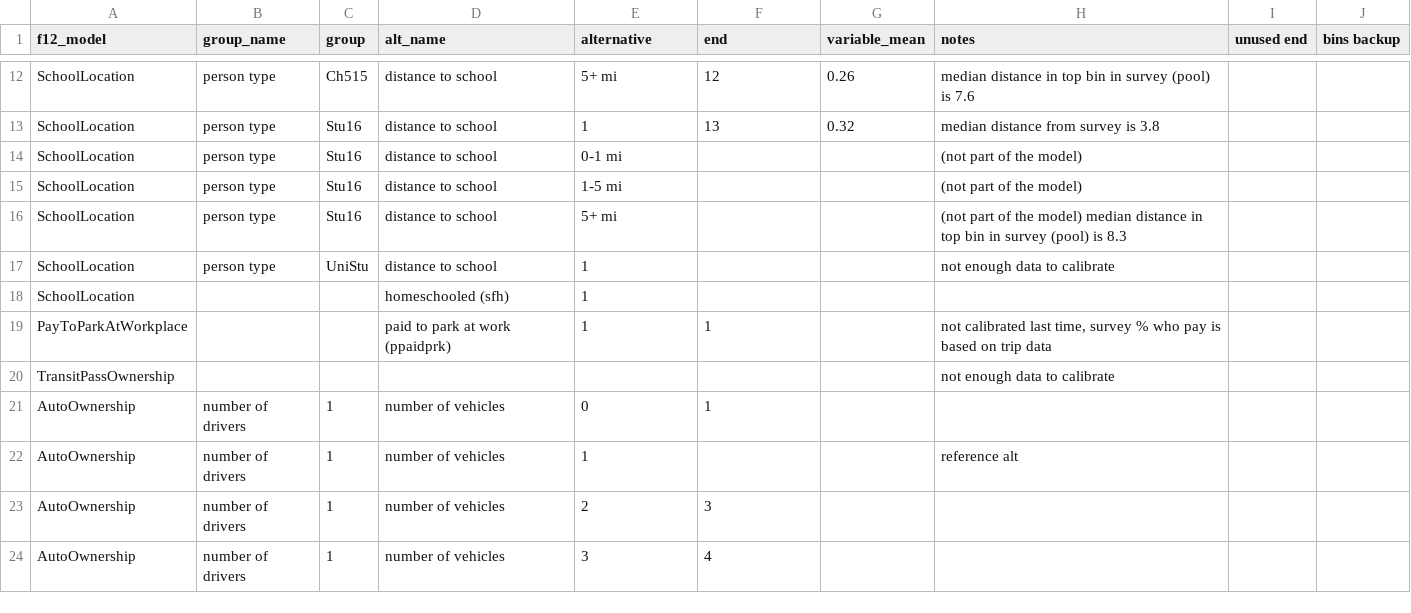
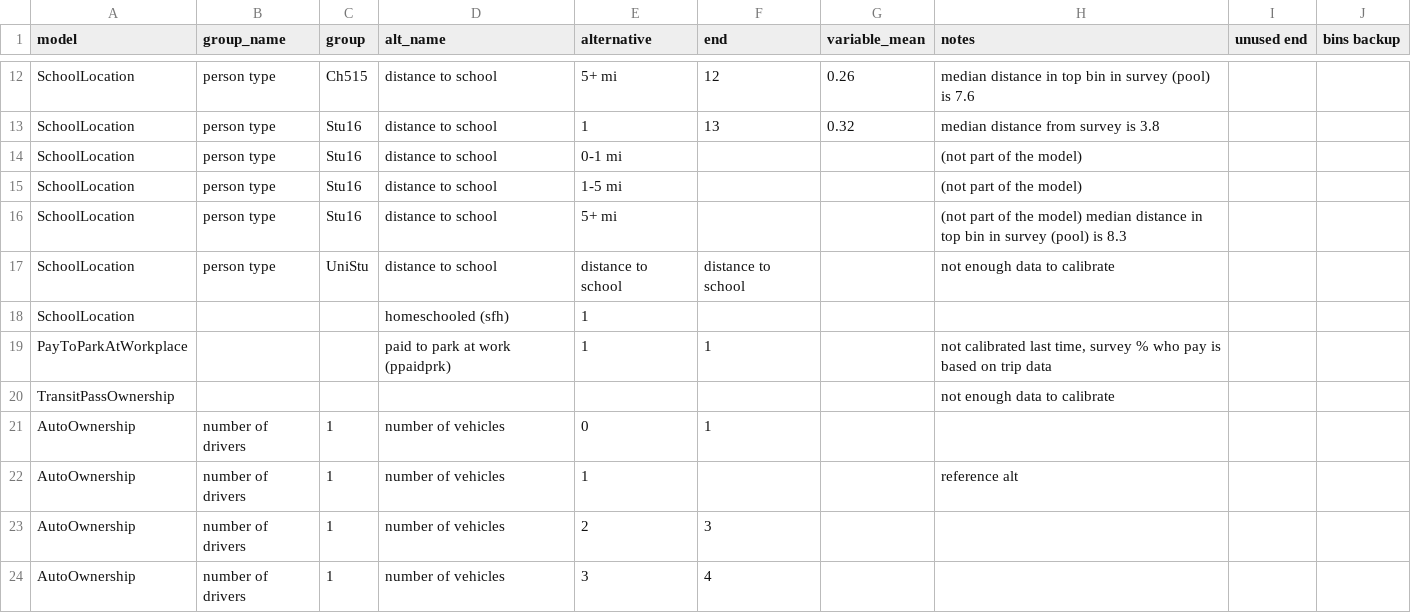
Before and after one commit to wsp-sag/client_chattanooga_rtp_update, a CSV file: virginie/Daysim_summaries/calibration_mapping.csv, drawn as a sheet; only a part is shown, gaps mark what is left out; the diff names each change by its address in the sheet, - before the commit and + after, or states it on an @@ line.

```diff
--- a/virginie/Daysim_summaries/calibration_mapping.csv
+++ b/virginie/Daysim_summaries/calibration_mapping.csv
-A1: f12_model
+A1: model
-E17 (alternative): 1
+E17 (alternative): distance to school
-F17 (end): (empty)
+F17 (end): distance to school
```
Also changed, not shown: virginie/Daysim_summaries/calibration_targets.csv, 5 other files.
